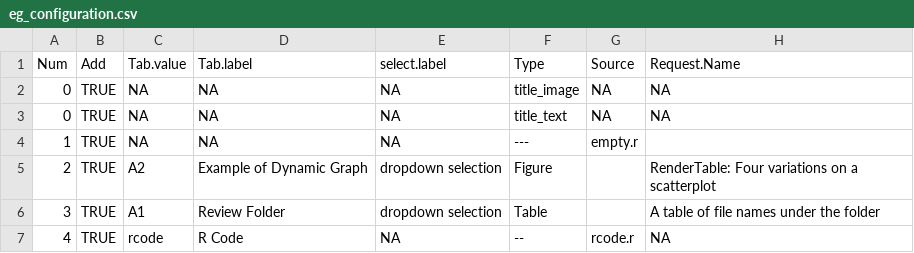
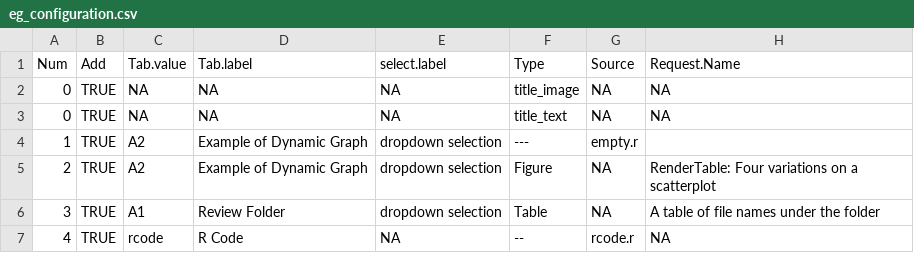
Before and after one commit to freestatman/BEACH, a CSV file: functions/eg_configuration.csv, drawn as a sheet; only a part is shown; the diff names each change by its address in the sheet, - before the commit and + after, or states it on an @@ line.

Commit message:
v1.1.4

```diff
--- a/functions/eg_configuration.csv
+++ b/functions/eg_configuration.csv
-C4 (Tab.value): NA
+C4 (Tab.value): A2
-D4 (Tab.label): NA
+D4 (Tab.label): Example of Dynamic Graph
-E4 (select.label): NA
+E4 (select.label): dropdown selection
-G5:G6 (Source): (empty)
+G5:G6 (Source): NA
```
